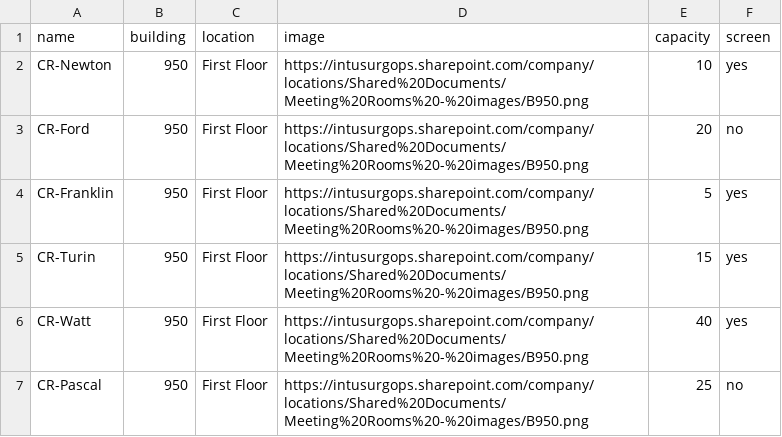
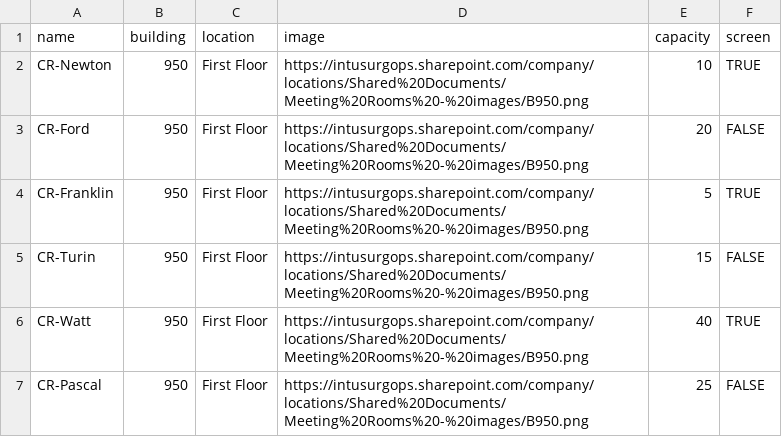
Before and after one commit to randeep2906/JSON-CSV, a CSV file: DataSeed.csv, drawn as a sheet.

Commit message:
changed true false values in screen values

```diff
--- a/DataSeed.csv
+++ b/DataSeed.csv
@@ -1,7 +1,7 @@
 name,building,location,image,capacity,screen
-CR-Newton,950,First Floor,https://intusurgops.sharepoint.com/company/locations/Shared%20Documents/Meeting%20Rooms%20-%20images/B950.png,10,yes
-CR-Ford,950,First Floor,https://intusurgops.sharepoint.com/company/locations/Shared%20Documents/Meeting%20Rooms%20-%20images/B950.png,20,no
-CR-Franklin,950,First Floor,https://intusurgops.sharepoint.com/company/locations/Shared%20Documents/Meeting%20Rooms%20-%20images/B950.png,5,yes
-CR-Turin,950,First Floor,https://intusurgops.sharepoint.com/company/locations/Shared%20Documents/Meeting%20Rooms%20-%20images/B950.png,15,yes
-CR-Watt,950,First Floor,https://intusurgops.sharepoint.com/company/locations/Shared%20Documents/Meeting%20Rooms%20-%20images/B950.png,40,yes
-CR-Pascal,950,First Floor,https://intusurgops.sharepoint.com/company/locations/Shared%20Documents/Meeting%20Rooms%20-%20images/B950.png,25,no
+CR-Newton,950,First Floor,https://intusurgops.sharepoint.com/company/locations/Shared%20Documents/Meeting%20Rooms%20-%20images/B950.png,10,TRUE
+CR-Ford,950,First Floor,https://intusurgops.sharepoint.com/company/locations/Shared%20Documents/Meeting%20Rooms%20-%20images/B950.png,20,FALSE
+CR-Franklin,950,First Floor,https://intusurgops.sharepoint.com/company/locations/Shared%20Documents/Meeting%20Rooms%20-%20images/B950.png,5,TRUE
+CR-Turin,950,First Floor,https://intusurgops.sharepoint.com/company/locations/Shared%20Documents/Meeting%20Rooms%20-%20images/B950.png,15,FALSE
+CR-Watt,950,First Floor,https://intusurgops.sharepoint.com/company/locations/Shared%20Documents/Meeting%20Rooms%20-%20images/B950.png,40,TRUE
+CR-Pascal,950,First Floor,https://intusurgops.sharepoint.com/company/locations/Shared%20Documents/Meeting%20Rooms%20-%20images/B950.png,25,FALSE
```
